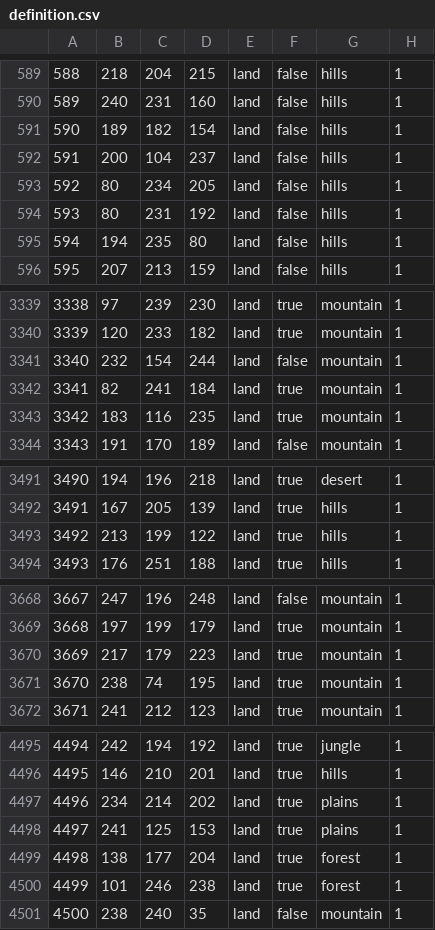
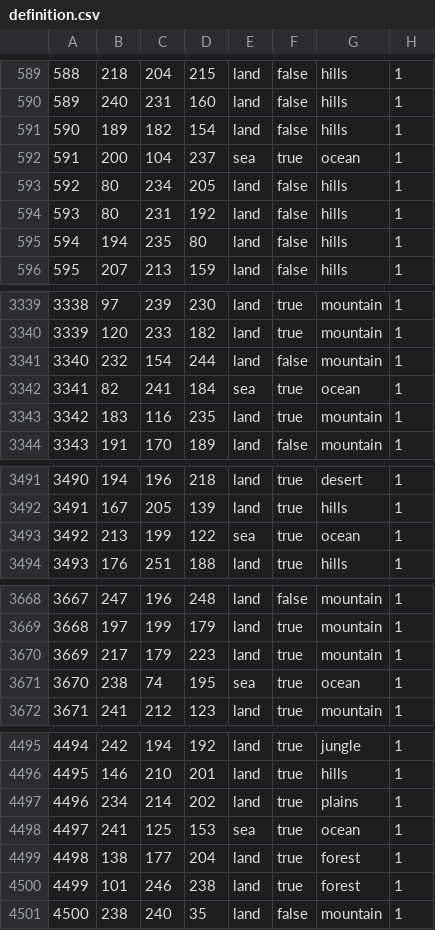
Before and after one commit to generalisofficial/dragonborn-hoi4, a CSV file: map/definition.csv, drawn as a sheet; only a part is shown, gaps mark what is left out; the diff covers the shown part only.

```diff
--- a/map/definition.csv
+++ b/map/definition.csv
@@ -591,3 +591,3 @@
 590;189;182;154;land;false;hills;1
-591;200;104;237;land;false;hills;1
+591;200;104;237;sea;true;ocean;1
 592;80;234;205;land;false;hills;1
@@ -3341,3 +3341,3 @@
 3340;232;154;244;land;false;mountain;1
-3341;82;241;184;land;true;mountain;1
+3341;82;241;184;sea;true;ocean;1
 3342;183;116;235;land;true;mountain;1
@@ -3492,3 +3492,3 @@
 3491;167;205;139;land;true;hills;1
-3492;213;199;122;land;true;hills;1
+3492;213;199;122;sea;true;ocean;1
 3493;176;251;188;land;true;hills;1
@@ -3670,3 +3670,3 @@
 3669;217;179;223;land;true;mountain;1
-3670;238;74;195;land;true;mountain;1
+3670;238;74;195;sea;true;ocean;1
 3671;241;212;123;land;true;mountain;1
@@ -4497,3 +4497,3 @@
 4496;234;214;202;land;true;plains;1
-4497;241;125;153;land;true;plains;1
+4497;241;125;153;sea;true;ocean;1
 4498;138;177;204;land;true;forest;1
```
Also changed, not shown: 10 edited cells elsewhere in this file, 19 other files.
